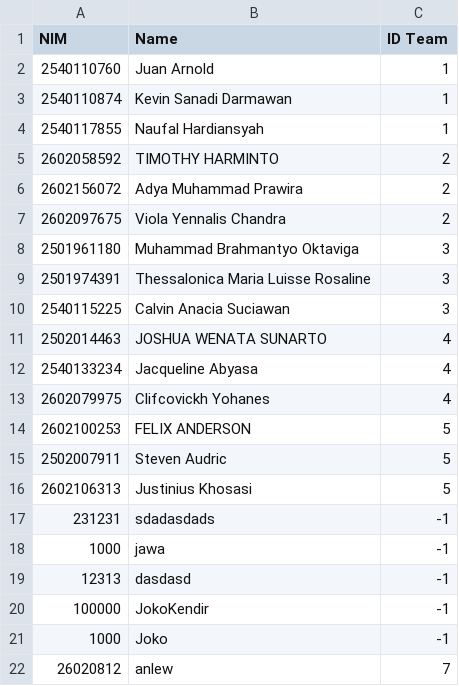
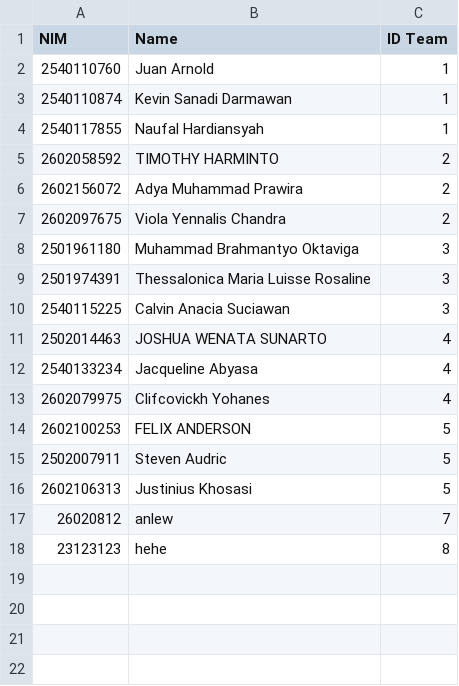
Before and after one commit to Charmender004/GSLCOOP, a CSV file: Hackathon_OOP_GSLC/user.csv, drawn as a sheet; removed rows and columns are numbered as before the commit, all else as after; the diff names each change by its address in the sheet, - before the commit and + after, or states it on an @@ line.

Commit message:
insert team

```diff
--- a/Hackathon_OOP_GSLC/user.csv
+++ b/Hackathon_OOP_GSLC/user.csv
-row 17: 231231 | sdadasdads | -1
-row 18: 1000 | jawa | -1
-row 19: 12313 | dasdasd | -1
-row 20: 100000 | JokoKendir | -1
-row 21: 1000 | Joko | -1
+row 18: 23123123 | hehe | 8
```
Also changed, not shown: 6 other files.
